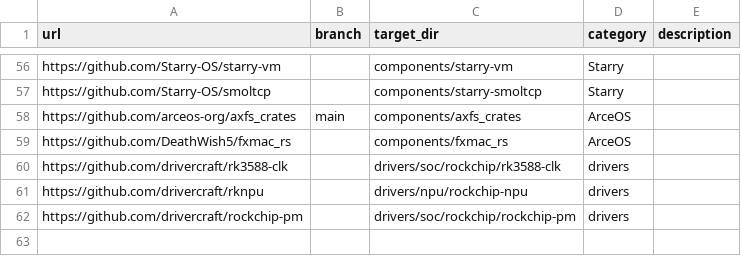
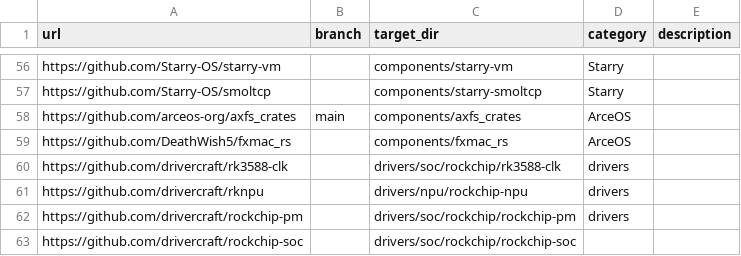
Before and after one commit to zKurisu/tgoskits, a CSV file: scripts/repo/repos.csv, drawn as a sheet; only a part is shown, gaps mark what is left out.

Commit message:
feat: add rockchip-soc repository to drivers list

```diff
--- a/scripts/repo/repos.csv
+++ b/scripts/repo/repos.csv
@@ -62 +62,2 @@ https://github.com/drivercraft/rknpu,,drivers/npu/rockchip-npu,drivers,
 https://github.com/drivercraft/rockchip-pm,,drivers/soc/rockchip/rockchip-pm,drivers,
+https://github.com/drivercraft/rockchip-soc,,drivers/soc/rockchip/rockchip-soc,,
```
